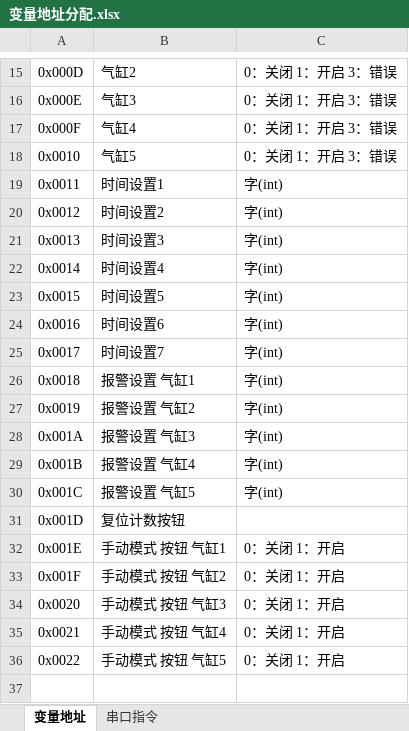
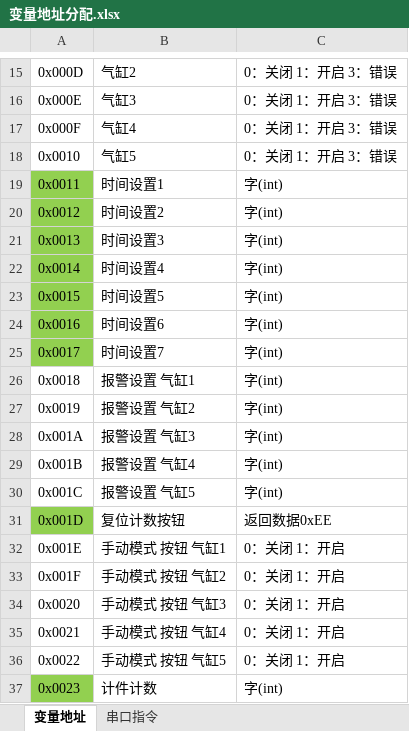
Before and after one commit to buxiaoyang/TappingController, an Excel workbook: DGUS/变量地址分配.xlsx, sheet 变量地址, drawn as a sheet; only a part is shown, gaps mark what is left out; values as stored, in another font and other column widths than the file's, no borders; the diff names each change by its address in the sheet, - before the commit and + after, or states it on an @@ line.

```diff
--- a/DGUS/变量地址分配.xlsx (sheet 变量地址)
+++ b/DGUS/变量地址分配.xlsx (sheet 变量地址)
-A19:A25 fill: none
+A19:A25 fill: #92D050
-A31 fill: none
+A31 fill: #92D050
-C31: (empty)
+C31: 返回数据0xEE
+row 37: 0x0023 | 计件计数 | 字(int)
```
Also changed, not shown: 5 other files.
